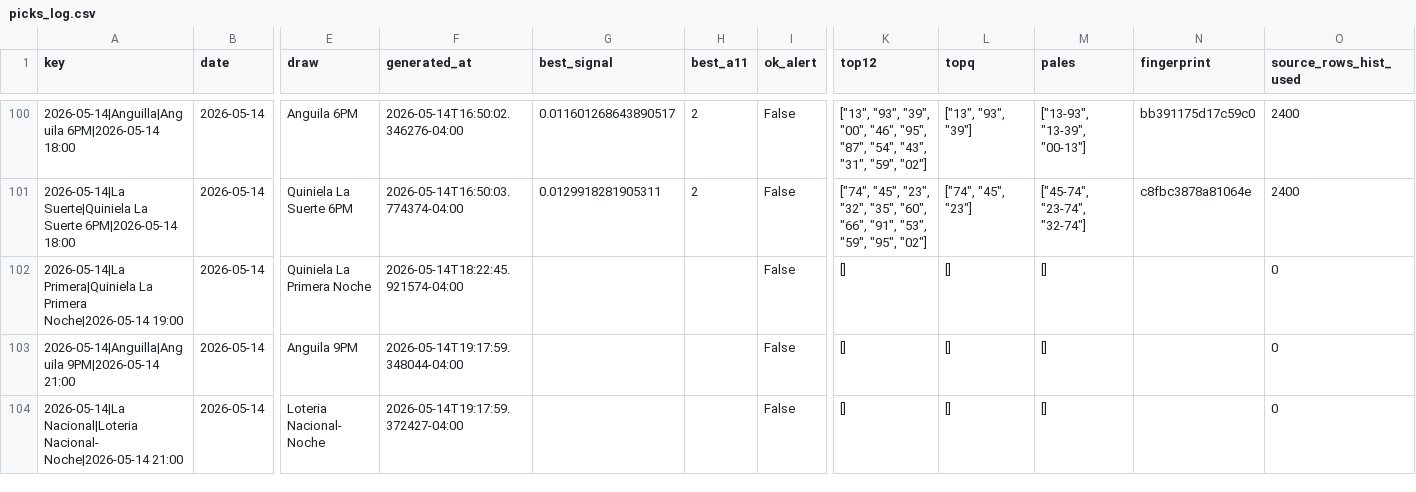
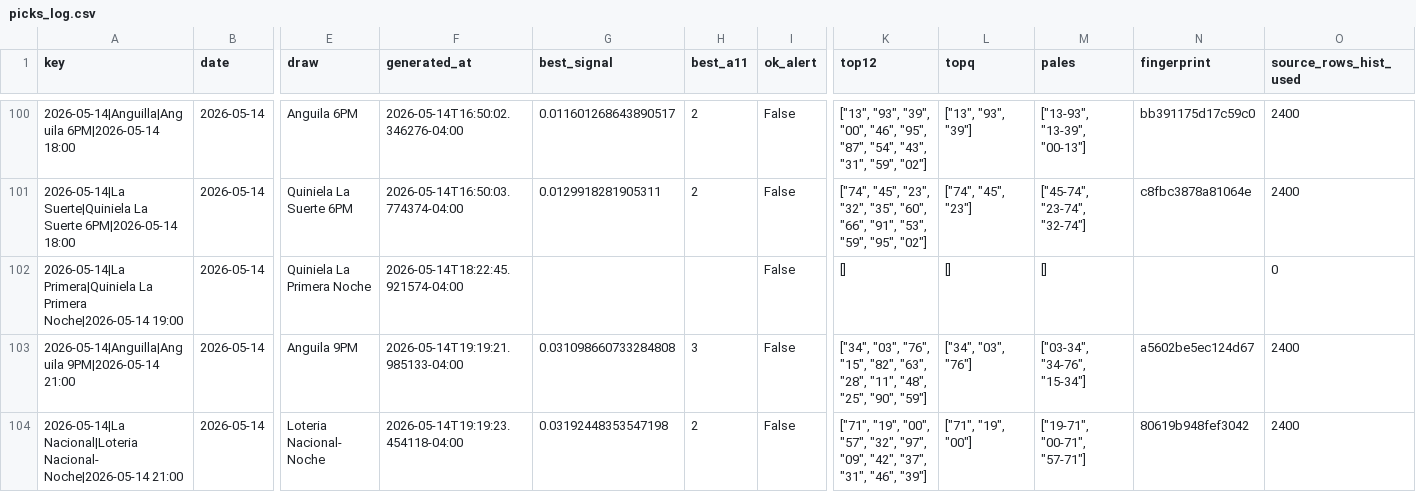
Before and after one commit to carbosota1/CLAUDE-LOTMIX, a CSV file: data/picks_log.csv, drawn as a sheet; only a part is shown, gaps mark what is left out; the diff names each change by its address in the sheet, - before the commit and + after, or states it on an @@ line.

```diff
--- a/data/picks_log.csv
+++ b/data/picks_log.csv
-F103 (generated_at): 2026-05-14T19:17:59.348044-04:00
+F103 (generated_at): 2026-05-14T19:19:21.985133-04:00
-G103 (best_signal): (empty)
+G103 (best_signal): 0.031098660733284808
-H103 (best_a11): (empty)
+H103 (best_a11): 3
-K103 (top12): []
+K103 (top12): ["34", "03", "76", "15", "82", "63", "28", "11", "48", "25", "90", "59"]
-L103 (topq): []
+L103 (topq): ["34", "03", "76"]
-M103 (pales): []
+M103 (pales): ["03-34", "34-76", "15-34"]
-N103 (fingerprint): (empty)
+N103 (fingerprint): a5602be5ec124d67
-O103:O104 (source_rows_hist_used): 0
+O103:O104 (source_rows_hist_used): 2400
-F104 (generated_at): 2026-05-14T19:17:59.372427-04:00
+F104 (generated_at): 2026-05-14T19:19:23.454118-04:00
-G104 (best_signal): (empty)
+G104 (best_signal): 0.03192448353547198
-H104 (best_a11): (empty)
+H104 (best_a11): 2
-K104 (top12): []
+K104 (top12): ["71", "19", "00", "57", "32", "97", "09", "42", "37", "31", "46", "39"]
-L104 (topq): []
+L104 (topq): ["71", "19", "00"]
-M104 (pales): []
+M104 (pales): ["19-71", "00-71", "57-71"]
-N104 (fingerprint): (empty)
+N104 (fingerprint): 80619b948fef3042
```
Also changed, not shown: 1 other file.
